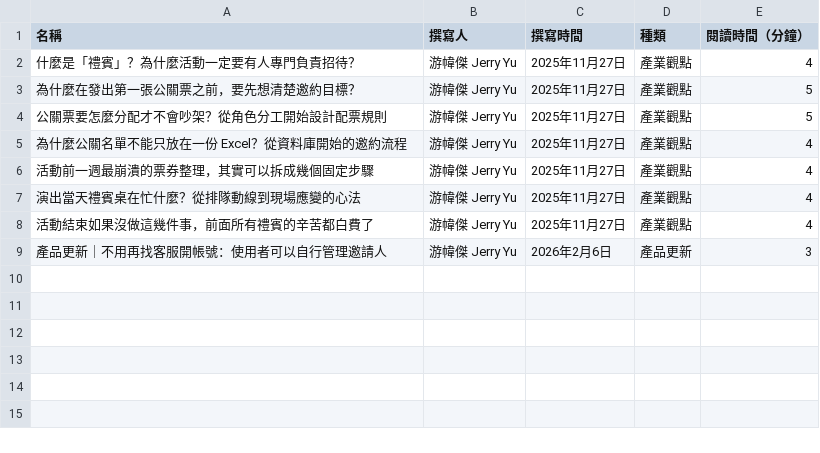
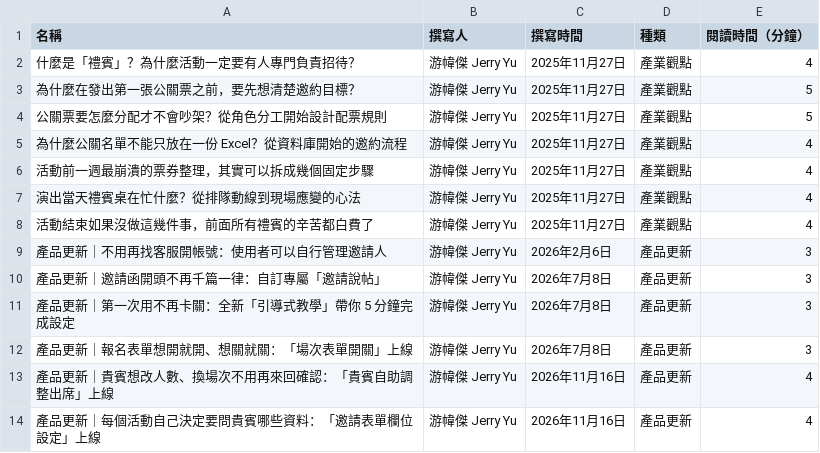
Before and after one commit to STRfong/INVITI-Website, a CSV file: src/assets/Blog/lists.csv, drawn as a sheet; the diff names each change by its address in the sheet, - before the commit and + after, or states it on an @@ line.

```diff
--- a/src/assets/Blog/lists.csv
+++ b/src/assets/Blog/lists.csv
+row 10: 產品更新｜邀請函開頭不再千篇一律：自訂專屬「邀請說帖」 | 游幃傑 Jerry Yu | 2026年7月8日 | 產品更新 | 3
+row 11: 產品更新｜第一次用不再卡關：全新「引導式教學」帶你 5 分鐘完成設定 | 游幃傑 Jerry Yu | 2026年7月8日 | 產品更新 | 3
+row 12: 產品更新｜報名表單想開就開、想關就關：「場次表單開關」上線 | 游幃傑 Jerry Yu | 2026年7月8日 | 產品更新 | 3
+row 13: 產品更新｜貴賓想改人數、換場次不用再來回確認：「貴賓自助調整出席」上線 | 游幃傑 Jerry Yu | 2026年11月16日 | 產品更新 | 4
+row 14: 產品更新｜每個活動自己決定要問貴賓哪些資料：「邀請表單欄位設定」上線 | 游幃傑 Jerry Yu | 2026年11月16日 | 產品更新 | 4
```
Also changed, not shown: 30 other files.
